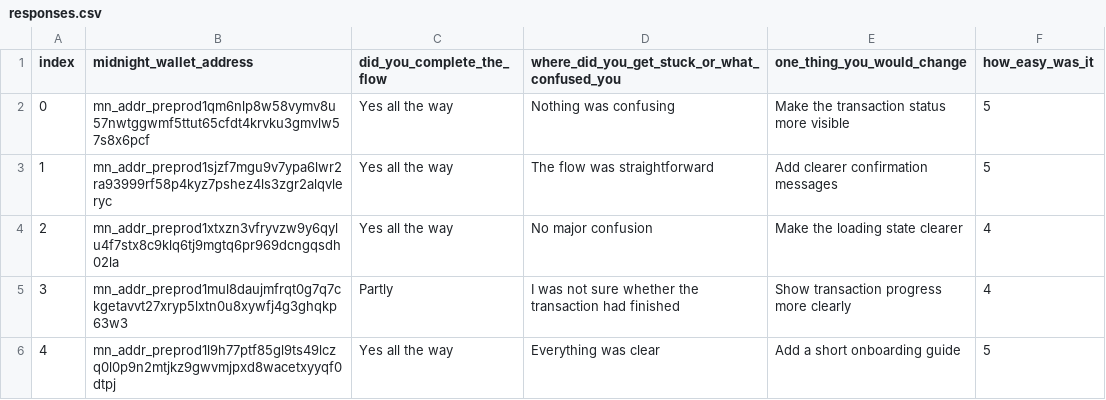
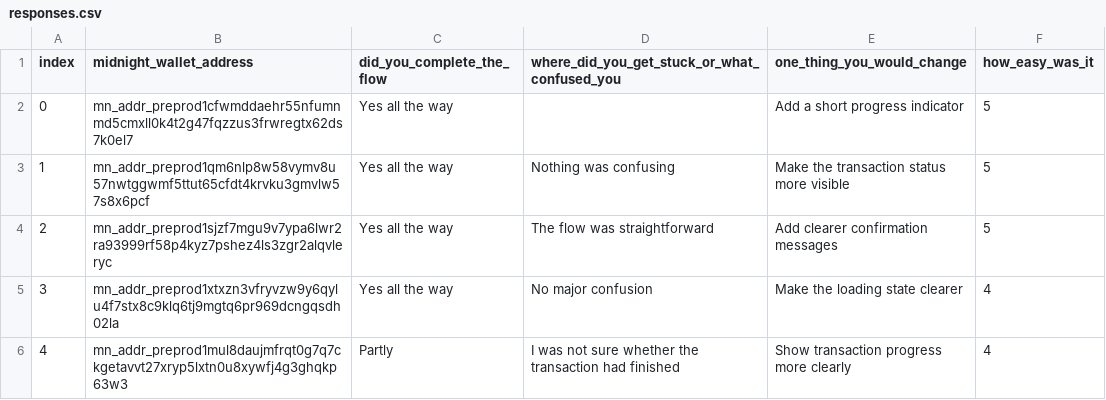
Before and after one commit to artomily/parity, a CSV file: docs/feedback/responses.csv, drawn as a sheet; only a part is shown; the shorter side is filled out with more unchanged rows; addresses are those after the commit; the diff names each change by its address in the sheet, - before the commit and + after, or states it on an @@ line.

```diff
--- a/docs/feedback/responses.csv
+++ b/docs/feedback/responses.csv
+row 2: 0 | mn_addr_preprod1cfwmddaehr55nfumnmd5cmxll0k4t2g47fqzzus3frwregtx62ds7k0el7 | Yes all the way |  | Add a short progress indicator | 5
@@ column A (index) renumbered from row 3 down @@
```
Also changed, not shown: 4 other files.
